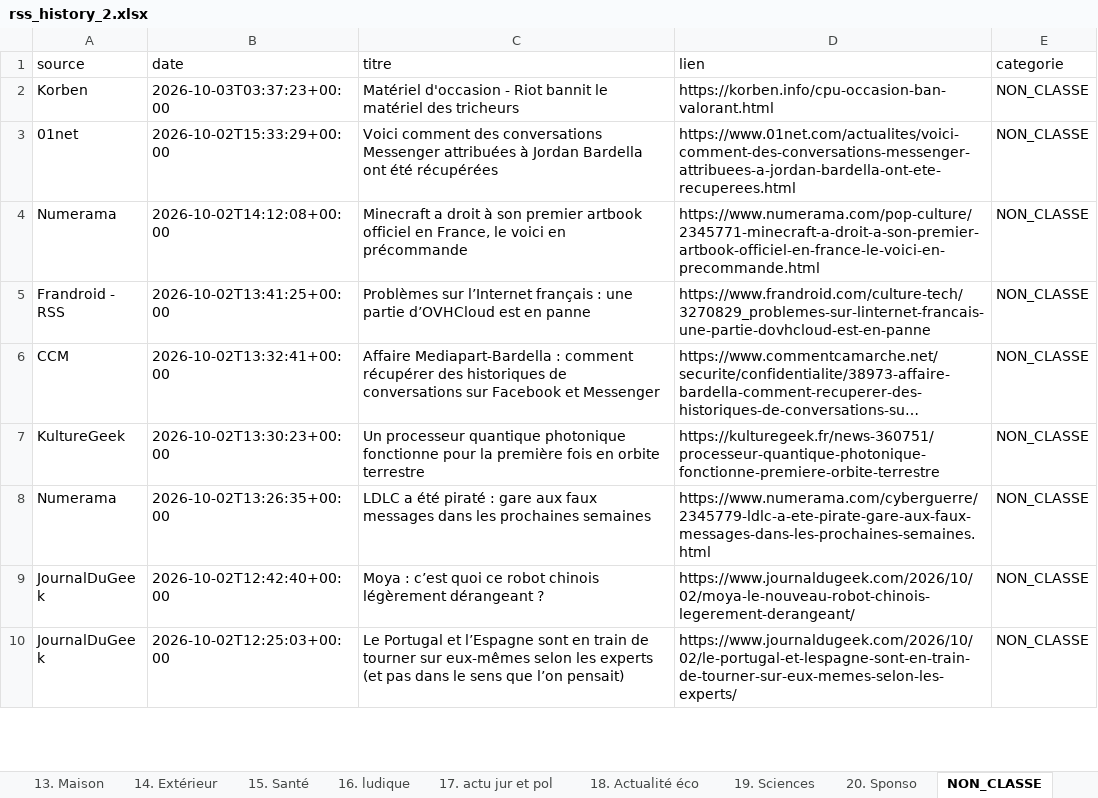
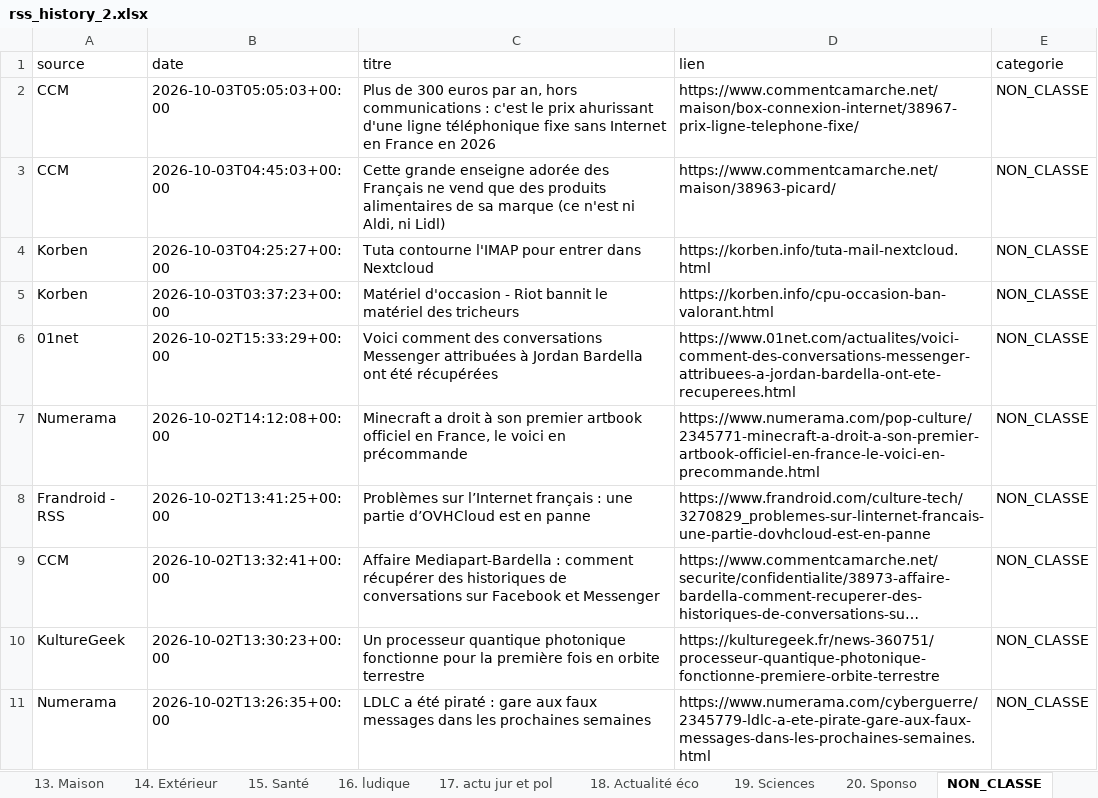
Before and after one commit to djhadef-star/rss-categories, an Excel workbook: output/rss_history_2.xlsx, sheet NON_CLASSE, drawn as a sheet; only a part is shown; the shorter side is filled out with more unchanged rows; long unchanged cells end in …; values as stored, in another font and other column widths than the file's, no borders; the diff names each change by its address in the sheet, - before the commit and + after, or states it on an @@ line.

```diff
--- a/output/rss_history_2.xlsx (sheet NON_CLASSE)
+++ b/output/rss_history_2.xlsx (sheet NON_CLASSE)
+row 2: CCM | 2026-10-03T05:05:03+00:00 | Plus de 300 euros par an, hors communications : c'est le prix ahurissant d'une ligne téléphonique fixe sans Internet en France en 2026 | https://www.commentcamarche.net/maison/box-connexion-internet/38967-prix-ligne-telephone-fixe/ | NON_CLASSE
+row 3: CCM | 2026-10-03T04:45:03+00:00 | Cette grande enseigne adorée des Français ne vend que des produits alimentaires de sa marque (ce n'est ni Aldi, ni Lidl) | https://www.commentcamarche.net/maison/38963-picard/ | NON_CLASSE
+row 4: Korben | 2026-10-03T04:25:27+00:00 | Tuta contourne l'IMAP pour entrer dans Nextcloud | https://korben.info/tuta-mail-nextcloud.html | NON_CLASSE
```
Also changed, not shown: sheet Tous_les_articles, sheet 20. Sponso, sheet 17. actu jur et pol, sheet 2. PC_OS, sheet 10. Voiture, sheet 12. Cuisine, 1 more sheet, output/rss_history.xlsx, 2 other files.
